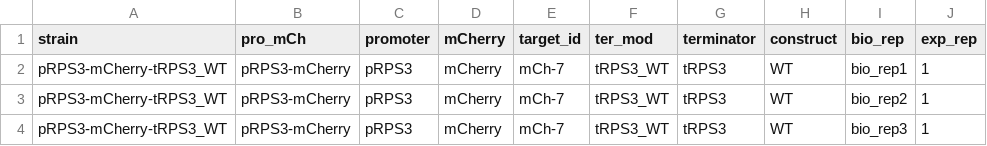
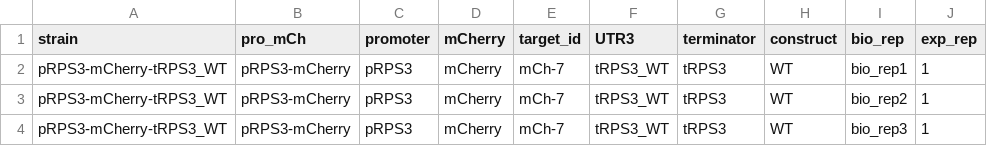
Before and after one commit to DimmestP/chimera_project_manuscript, a CSV file: raw_data_analysis/data/norm_qpcr/motif_context_dependence/pRPS3_pPGK1_pSRO9_tRPS3_deltacq_platesnorm_summarise.csv, drawn as a sheet; only a part is shown; the diff names each change by its address in the sheet, - before the commit and + after, or states it on an @@ line.

```diff
--- a/raw_data_analysis/data/norm_qpcr/motif_context_dependence/pRPS3_pPGK1_pSRO9_tRPS3_deltacq_platesnorm_summarise.csv
+++ b/raw_data_analysis/data/norm_qpcr/motif_context_dependence/pRPS3_pPGK1_pSRO9_tRPS3_deltacq_platesnorm_summarise.csv
-F1: ter_mod
+F1: UTR3
```
Also changed, not shown: 9 other files.
